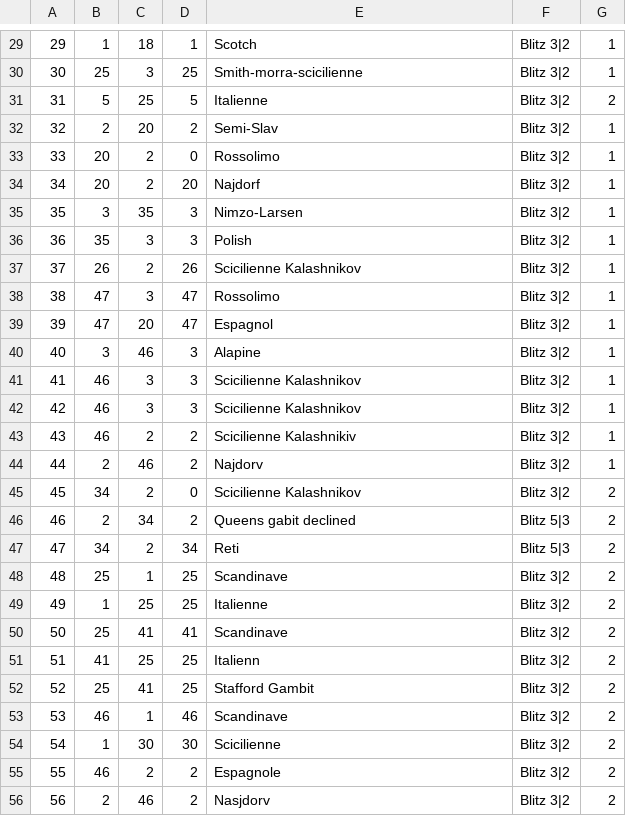
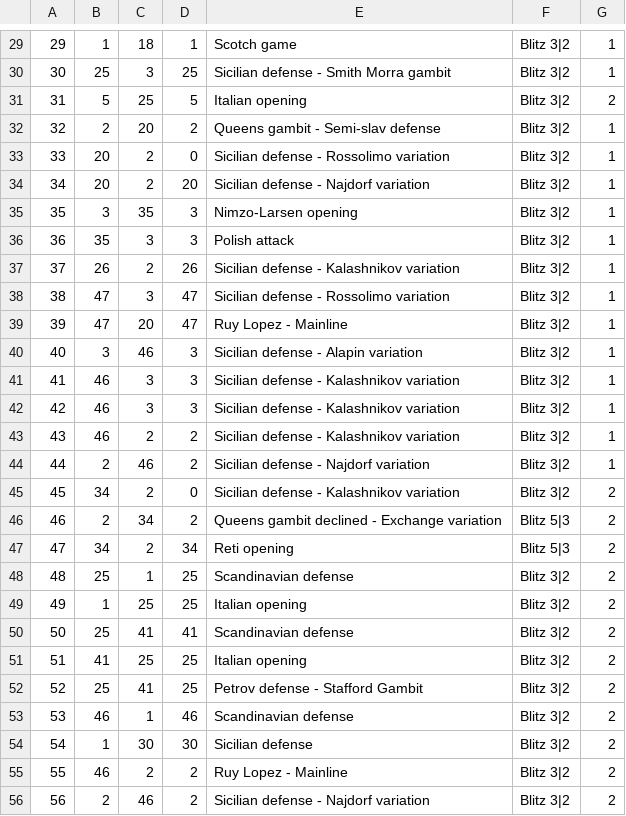
Before and after one commit to bilboque/UCC_DB, a CSV file: chessclubdb/parties.csv, drawn as a sheet; only a part is shown, gaps mark what is left out; the diff covers the shown part only.

```diff
--- a/chessclubdb/parties.csv
+++ b/chessclubdb/parties.csv
@@ -29,28 +29,28 @@
-29,1,18,1,Scotch,Blitz 3|2,1
-30,25,3,25,Smith-morra-scicilienne,Blitz 3|2,1
-31,5,25,5,Italienne,Blitz 3|2,2
-32,2,20,2,Semi-Slav,Blitz 3|2,1
-33,20,2,0,Rossolimo,Blitz 3|2,1
-34,20,2,20,Najdorf,Blitz 3|2,1
-35,3,35,3,Nimzo-Larsen,Blitz 3|2,1
-36,35,3,3,Polish,Blitz 3|2,1
-37,26,2,26,Scicilienne Kalashnikov,Blitz 3|2,1
-38,47,3,47,Rossolimo,Blitz 3|2,1
-39,47,20,47,Espagnol,Blitz 3|2,1
-40,3,46,3,Alapine,Blitz 3|2,1
-41,46,3,3,Scicilienne Kalashnikov,Blitz 3|2,1
-42,46,3,3,Scicilienne Kalashnikov,Blitz 3|2,1
-43,46,2,2,Scicilienne Kalashnikiv,Blitz 3|2,1
-44,2,46,2,Najdorv,Blitz 3|2,1
-45,34,2,0,Scicilienne Kalashnikov,Blitz 3|2,2
-46,2,34,2,Queens gabit declined,Blitz 5|3,2
-47,34,2,34,Reti,Blitz 5|3,2
-48,25,1,25,Scandinave,Blitz 3|2,2
-49,1,25,25,Italienne,Blitz 3|2,2
-50,25,41,41,Scandinave,Blitz 3|2,2
-51,41,25,25,Italienn,Blitz 3|2,2
-52,25,41,25,Stafford Gambit,Blitz 3|2,2
-53,46,1,46,Scandinave,Blitz 3|2,2
-54,1,30,30,Scicilienne,Blitz 3|2,2
-55,46,2,2,Espagnole,Blitz 3|2,2
-56,2,46,2,Nasjdorv,Blitz 3|2,2
+29,1,18,1,Scotch game,Blitz 3|2,1
+30,25,3,25,Sicilian defense - Smith Morra gambit,Blitz 3|2,1
+31,5,25,5,Italian opening,Blitz 3|2,2
+32,2,20,2,Queens gambit - Semi-slav defense,Blitz 3|2,1
+33,20,2,0,Sicilian defense - Rossolimo variation,Blitz 3|2,1
+34,20,2,20,Sicilian defense - Najdorf variation,Blitz 3|2,1
+35,3,35,3,Nimzo-Larsen opening,Blitz 3|2,1
+36,35,3,3,Polish attack,Blitz 3|2,1
+37,26,2,26,Sicilian defense - Kalashnikov variation,Blitz 3|2,1
+38,47,3,47,Sicilian defense - Rossolimo variation,Blitz 3|2,1
+39,47,20,47,Ruy Lopez - Mainline,Blitz 3|2,1
+40,3,46,3,Sicilian defense - Alapin variation,Blitz 3|2,1
+41,46,3,3,Sicilian defense - Kalashnikov variation,Blitz 3|2,1
+42,46,3,3,Sicilian defense - Kalashnikov variation,Blitz 3|2,1
+43,46,2,2,Sicilian defense - Kalashnikov variation,Blitz 3|2,1
+44,2,46,2,Sicilian defense - Najdorf variation,Blitz 3|2,1
+45,34,2,0,Sicilian defense - Kalashnikov variation,Blitz 3|2,2
+46,2,34,2,Queens gambit declined - Exchange variation,Blitz 5|3,2
+47,34,2,34,Reti opening,Blitz 5|3,2
+48,25,1,25,Scandinavian defense,Blitz 3|2,2
+49,1,25,25,Italian opening,Blitz 3|2,2
+50,25,41,41,Scandinavian defense,Blitz 3|2,2
+51,41,25,25,Italian opening,Blitz 3|2,2
+52,25,41,25,Petrov defense - Stafford Gambit,Blitz 3|2,2
+53,46,1,46,Scandinavian defense,Blitz 3|2,2
+54,1,30,30,Sicilian defense,Blitz 3|2,2
+55,46,2,2,Ruy Lopez - Mainline,Blitz 3|2,2
+56,2,46,2,Sicilian defense - Najdorf variation,Blitz 3|2,2
```
Also changed, not shown: 37 edited cells elsewhere in this file.
